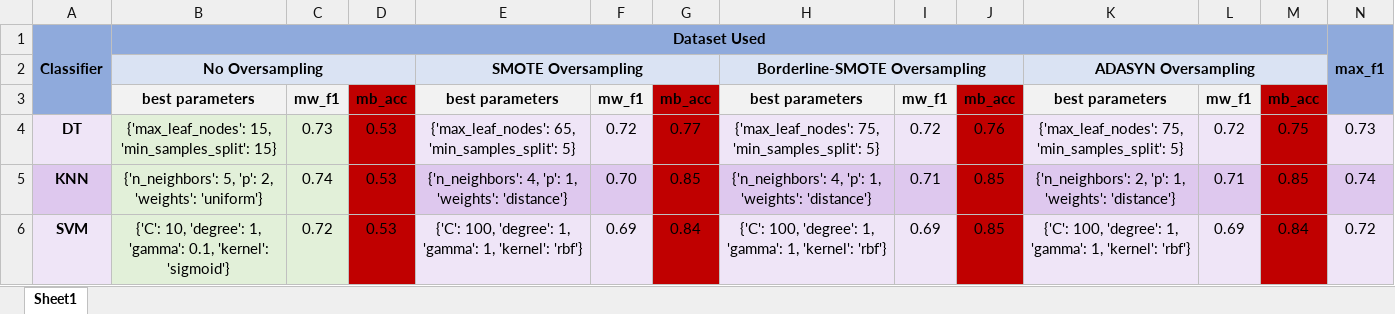
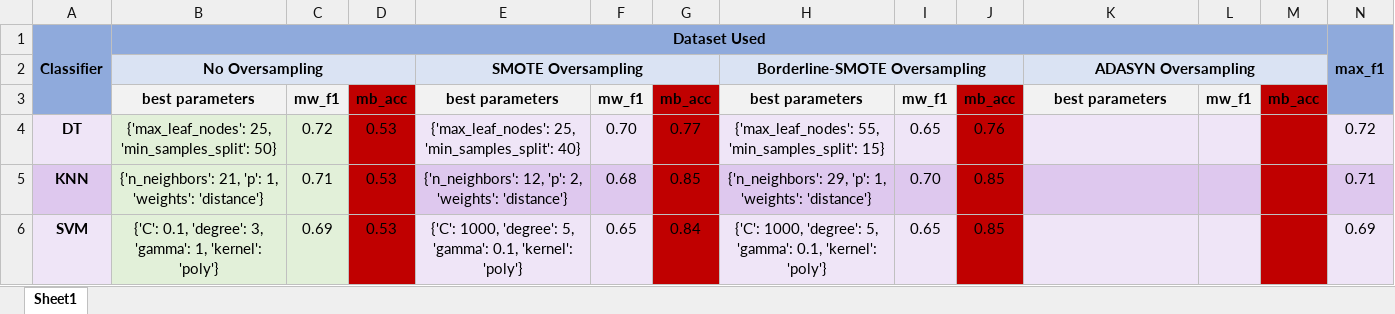
Before and after one commit to Taslim-M/EV-Customer-Discontinuation, an Excel workbook: version2/Model results.xlsx, sheet Sheet1, drawn as a sheet; only a part is shown; values as stored, in another font and other column widths than the file's, no borders; charts and pictures not drawn; the diff covers the shown part only; the diff names each change by its address in the sheet, - before the commit and + after, or states it on an @@ line.

Commit message:
v2- updated excel

```diff
--- a/version2/Model results.xlsx (sheet Sheet1)
+++ b/version2/Model results.xlsx (sheet Sheet1)
-B4: {'max_leaf_nodes': 15, 'min_samples_split': 15}
+B4: {'max_leaf_nodes': 25, 'min_samples_split': 50}
-C4: 0.73
+C4: 0.72
-E4: {'max_leaf_nodes': 65, 'min_samples_split': 5}
+E4: {'max_leaf_nodes': 25, 'min_samples_split': 40}
-F4: 0.72
+F4: 0.70
-H4: {'max_leaf_nodes': 75, 'min_samples_split': 5}
+H4: {'max_leaf_nodes': 55, 'min_samples_split': 15}
-I4: 0.72
+I4: 0.65
-K4: {'max_leaf_nodes': 75, 'min_samples_split': 5}
+K4: (empty)
-L4: 0.72
+L4: (empty)
-M4: 0.75
+M4: (empty)
-N4: 0.73
+N4: 0.72
-B5: {'n_neighbors': 5, 'p': 2, 'weights': 'uniform'}
+B5: {'n_neighbors': 21, 'p': 1, 'weights': 'distance'}
-C5: 0.74
+C5: 0.71
-E5: {'n_neighbors': 4, 'p': 1, 'weights': 'distance'}
+E5: {'n_neighbors': 12, 'p': 2, 'weights': 'distance'}
-F5: 0.70
+F5: 0.68
-H5: {'n_neighbors': 4, 'p': 1,…
+H5: {'n_neighbors': 29, 'p': 1,…
-I5: 0.71
+I5: 0.70
-K5: {'n_neighbors': 2, 'p': 1, 'weights': 'distance'}
+K5: (empty)
-L5: 0.71
+L5: (empty)
-M5: 0.85
+M5: (empty)
-N5: 0.74
+N5: 0.71
-B6: {'C': 10, 'degree': 1, 'gamma': 0.1, 'kernel': 'sigmoid'}
+B6: {'C': 0.1, 'degree': 3, 'gamma': 1, 'kernel': 'poly'}
-C6: 0.72
+C6: 0.69
-E6: {'C': 100, 'degree': 1, 'gamma': 1, 'kernel': 'rbf'}
+E6: {'C': 1000, 'degree': 5, 'gamma': 0.1, 'kernel': 'poly'}
-F6: 0.69
+F6: 0.65
-H6: {'C': 100, 'degree': 1, 'gamma': 1, 'kernel': 'rbf'}
+H6: {'C': 1000, 'degree': 5, 'gamma': 0.1, 'kernel': 'poly'}
-I6: 0.69
+I6: 0.65
-K6: {'C': 100, 'degree': 1, 'gamma': 1, 'kernel': 'rbf'}
+K6: (empty)
-L6: 0.69
+L6: (empty)
-M6: 0.84
+M6: (empty)
-N6: 0.72
+N6: 0.69
```
Also changed, not shown: 16 edited cells and cell formats elsewhere in this sheet, formulas that keep their value, charts or pictures.
